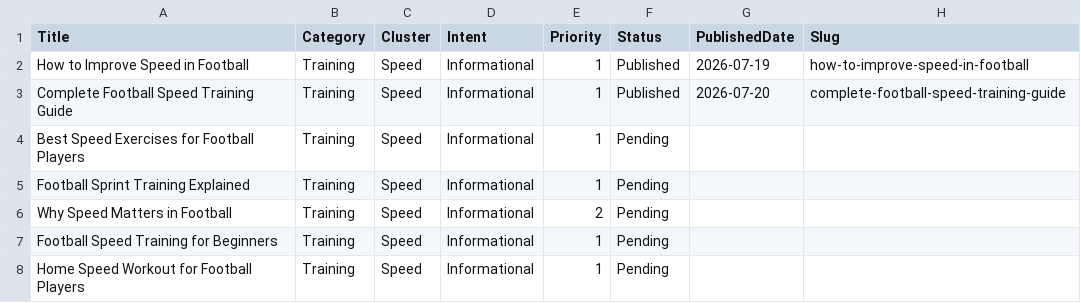
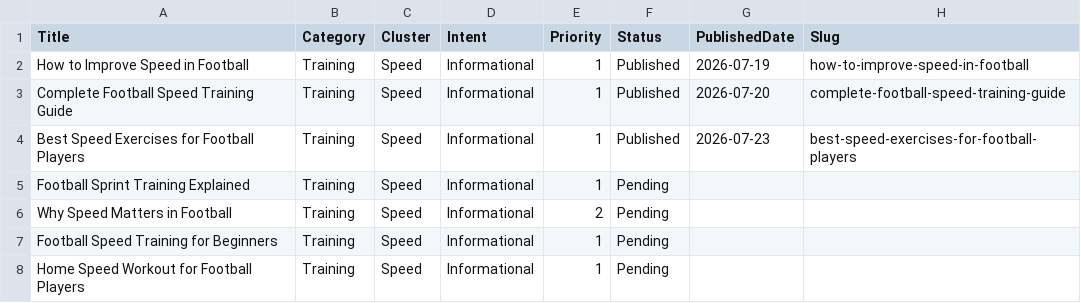
Before and after one commit to Borkorobko/auto-blog, a CSV file: content_plan.csv, drawn as a sheet; only a part is shown.

```diff
--- a/content_plan.csv
+++ b/content_plan.csv
@@ -3,3 +3,3 @@ How to Improve Speed in Football,Training,Speed,Informational,1,Published,2026-0
 Complete Football Speed Training Guide,Training,Speed,Informational,1,Published,2026-07-20,complete-football-speed-training-guide
-Best Speed Exercises for Football Players,Training,Speed,Informational,1,Pending,,
+Best Speed Exercises for Football Players,Training,Speed,Informational,1,Published,2026-07-23,best-speed-exercises-for-football-players
 Football Sprint Training Explained,Training,Speed,Informational,1,Pending,,
```
Also changed, not shown: 14 other files.
